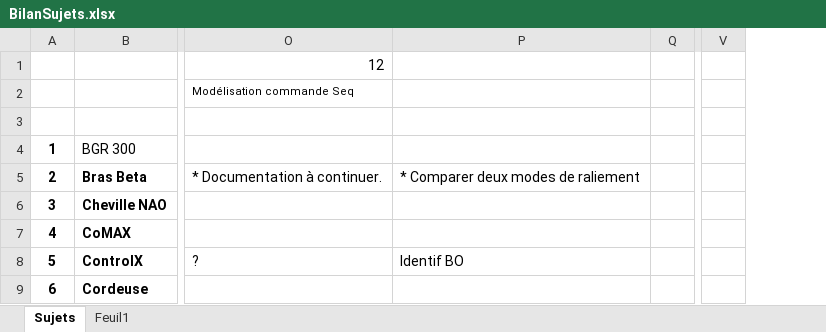
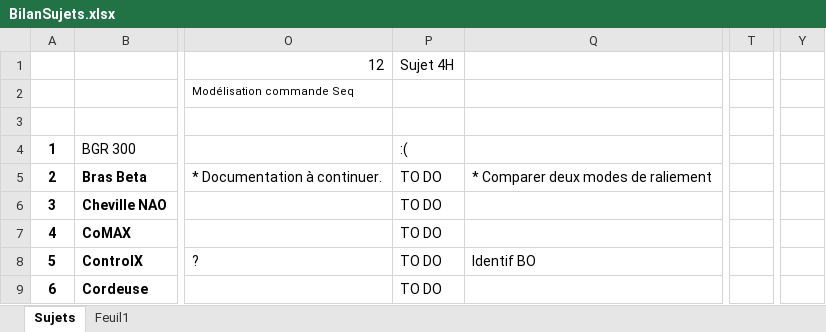
Before and after one commit to xpessoles/TP_Sujets, an Excel workbook: BilanSujets.xlsx, sheet Sujets, drawn as a sheet; only a part is shown, gaps mark what is left out; values as stored, in another font and other column widths than the file's, no borders; removed rows and columns are numbered as before the commit, all else as after; the diff names each change by its address in the sheet, - before the commit and + after, or states it on an @@ line.

```diff
--- a/BilanSujets.xlsx (sheet Sujets)
+++ b/BilanSujets.xlsx (sheet Sujets)
+column P, rows 1-9: Sujet 4H |  |  | :( | TO DO | TO DO | TO DO | TO DO | TO DO
-column Q, empty
+column T, empty
-column V, empty
+column Y, empty
```
Also changed, not shown: 1 other file.
